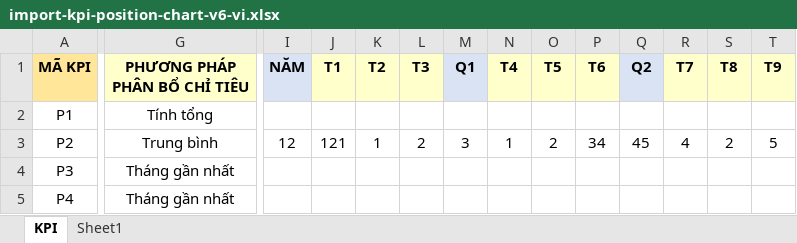
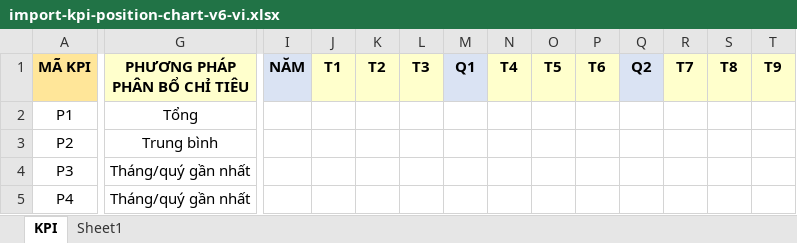
Before and after one commit to tungdinh9118/tungdinh9118.github.io, an Excel workbook: public/templates/import-kpi-position-chart-v6-vi.xlsx, sheet KPI, drawn as a sheet; only a part is shown, gaps mark what is left out; values as stored, in another font and other column widths than the file's, no borders; the diff covers the shown part only; the diff names each change by its address in the sheet, - before the commit and + after, or states it on an @@ line.

```diff
--- a/public/templates/import-kpi-position-chart-v6-vi.xlsx (sheet KPI)
+++ b/public/templates/import-kpi-position-chart-v6-vi.xlsx (sheet KPI)
-G2 (PHƯƠNG PHÁP PHÂN BỔ CHỈ TIÊU): Tính tổng
+G2 (PHƯƠNG PHÁP PHÂN BỔ CHỈ TIÊU): Tổng
-I3 (NĂM): 12
+I3 (NĂM): (empty)
-J3 (T1): 121
+J3 (T1): (empty)
-K3 (T2): 1
+K3 (T2): (empty)
-L3 (T3): 2
+L3 (T3): (empty)
-M3 (Q1): 3
+M3 (Q1): (empty)
-N3 (T4): 1
+N3 (T4): (empty)
-O3 (T5): 2
+O3 (T5): (empty)
-P3 (T6): 34
+P3 (T6): (empty)
-Q3 (Q2): 45
+Q3 (Q2): (empty)
-R3 (T7): 4
+R3 (T7): (empty)
-S3 (T8): 2
+S3 (T8): (empty)
-T3 (T9): 5
+T3 (T9): (empty)
-G4:G5 (PHƯƠNG PHÁP PHÂN BỔ CHỈ TIÊU): Tháng gần nhất
+G4:G5 (PHƯƠNG PHÁP PHÂN BỔ CHỈ TIÊU): Tháng/quý gần nhất
```
Also changed, not shown: 5 edited cells elsewhere in this sheet, public/templates/import-kpi-v6-vi.xlsx, 20 other files.
